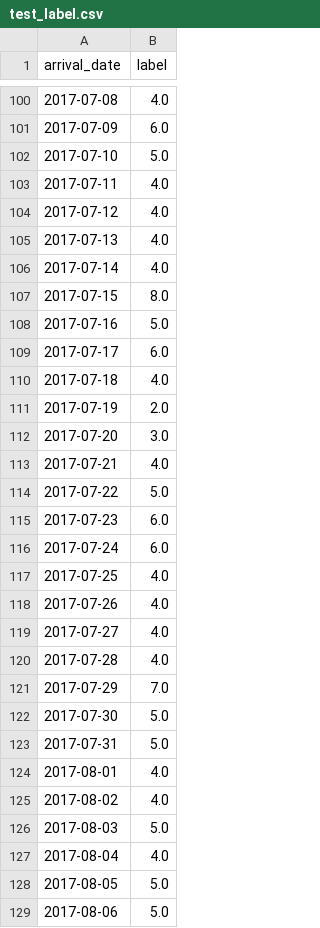
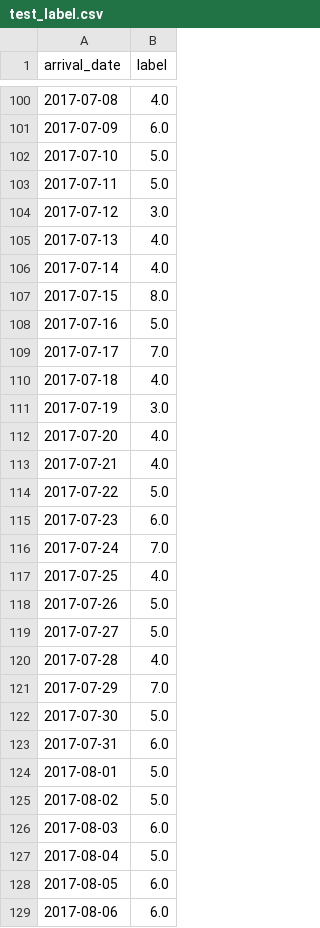
Before and after one commit to SkyCiii/ML-Final-Project, a CSV file: test_label.csv, drawn as a sheet; only a part is shown, gaps mark what is left out; the diff covers the shown part only.

```diff
--- a/test_label.csv
+++ b/test_label.csv
@@ -102,4 +102,4 @@ arrival_date,label
 2017-07-10,5.0
-2017-07-11,4.0
-2017-07-12,4.0
+2017-07-11,5.0
+2017-07-12,3.0
 2017-07-13,4.0
@@ -108,6 +108,6 @@ arrival_date,label
 2017-07-16,5.0
-2017-07-17,6.0
+2017-07-17,7.0
 2017-07-18,4.0
-2017-07-19,2.0
-2017-07-20,3.0
+2017-07-19,3.0
+2017-07-20,4.0
 2017-07-21,4.0
@@ -115,6 +115,6 @@ arrival_date,label
 2017-07-23,6.0
-2017-07-24,6.0
+2017-07-24,7.0
 2017-07-25,4.0
-2017-07-26,4.0
-2017-07-27,4.0
+2017-07-26,5.0
+2017-07-27,5.0
 2017-07-28,4.0
@@ -122,8 +122,8 @@ arrival_date,label
 2017-07-30,5.0
-2017-07-31,5.0
-2017-08-01,4.0
-2017-08-02,4.0
-2017-08-03,5.0
-2017-08-04,4.0
-2017-08-05,5.0
-2017-08-06,5.0
+2017-07-31,6.0
+2017-08-01,5.0
+2017-08-02,5.0
+2017-08-03,6.0
+2017-08-04,5.0
+2017-08-05,6.0
+2017-08-06,6.0
```
Also changed, not shown: 33 edited cells elsewhere in this file, 1 other file.
